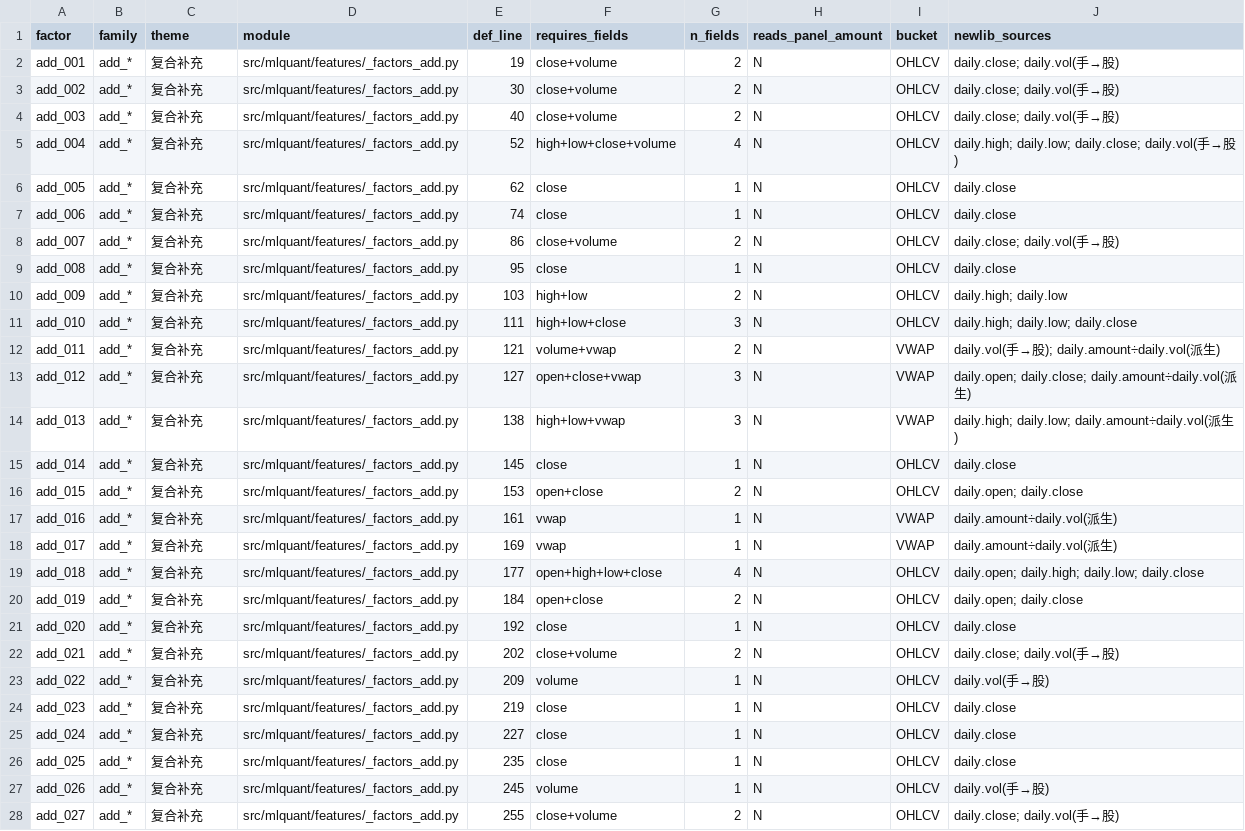
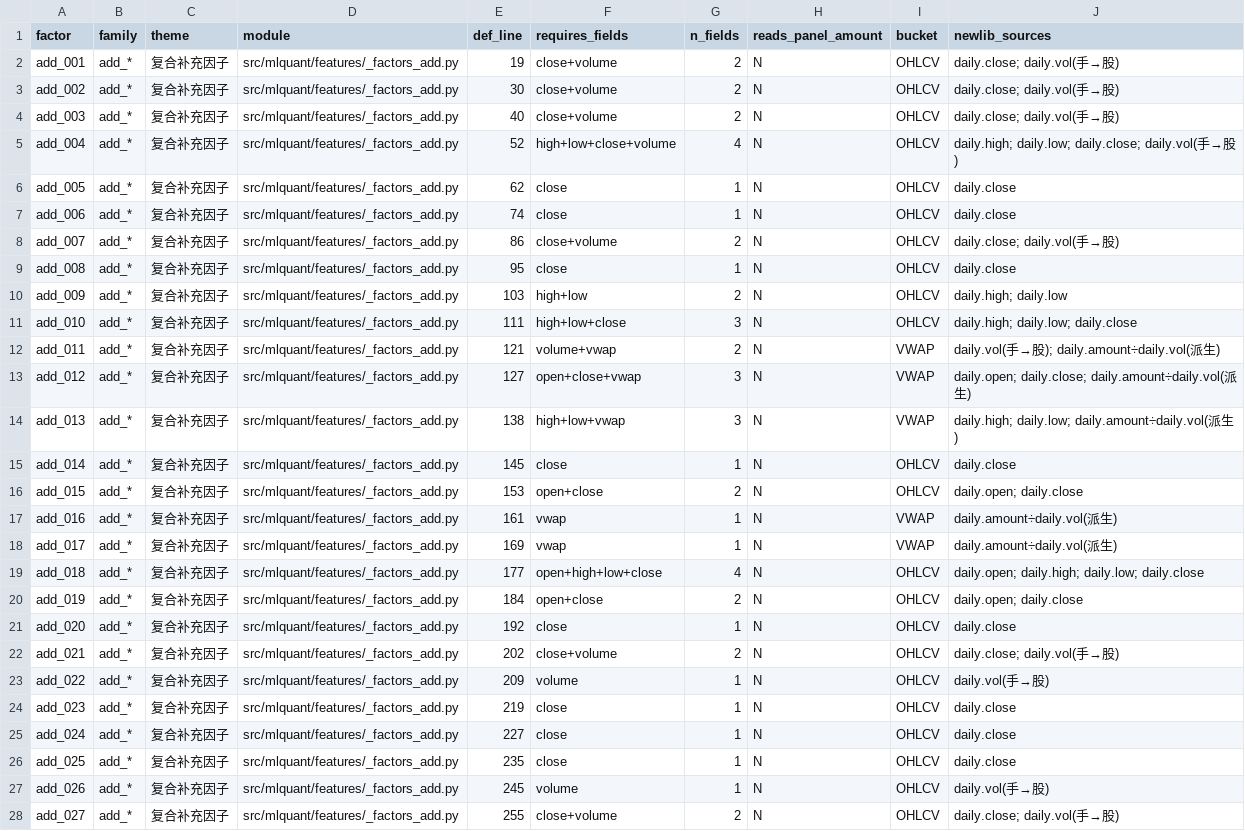
Before and after one commit to huangsewanjia/quant-lab, a CSV file: docs/mlquant_factor_fields.csv, drawn as a sheet; only a part is shown; the diff covers the shown part only; the diff names each change by its address in the sheet, - before the commit and + after, or states it on an @@ line.

```diff
--- a/docs/mlquant_factor_fields.csv
+++ b/docs/mlquant_factor_fields.csv
-C2:C28 (theme): 复合补充
+C2:C28 (theme): 复合补充因子
```
Also changed, not shown: 133 edited cells elsewhere in this file, 5 other files.
